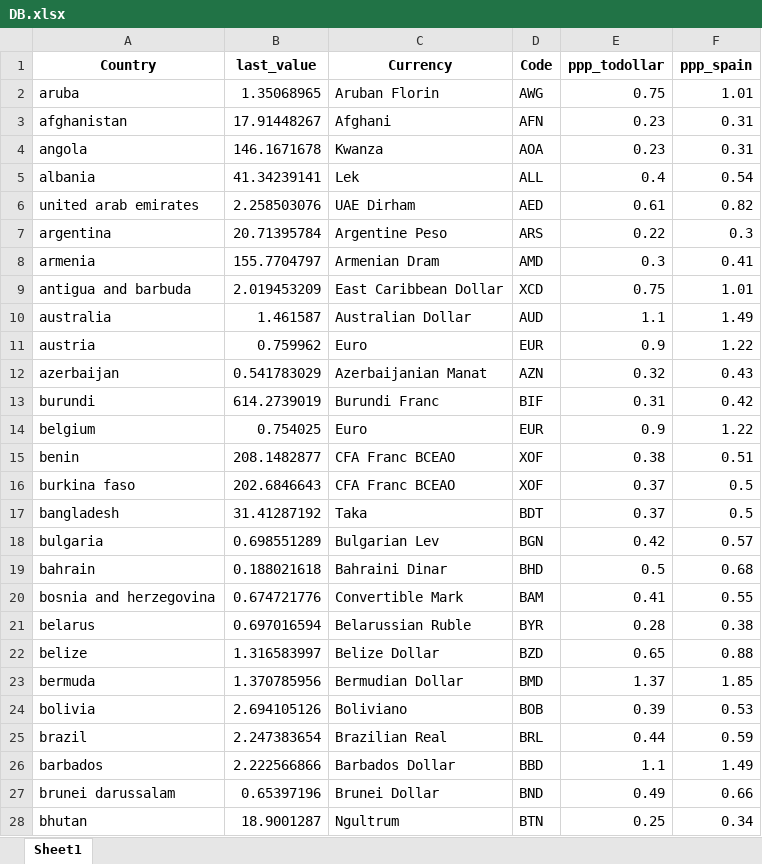
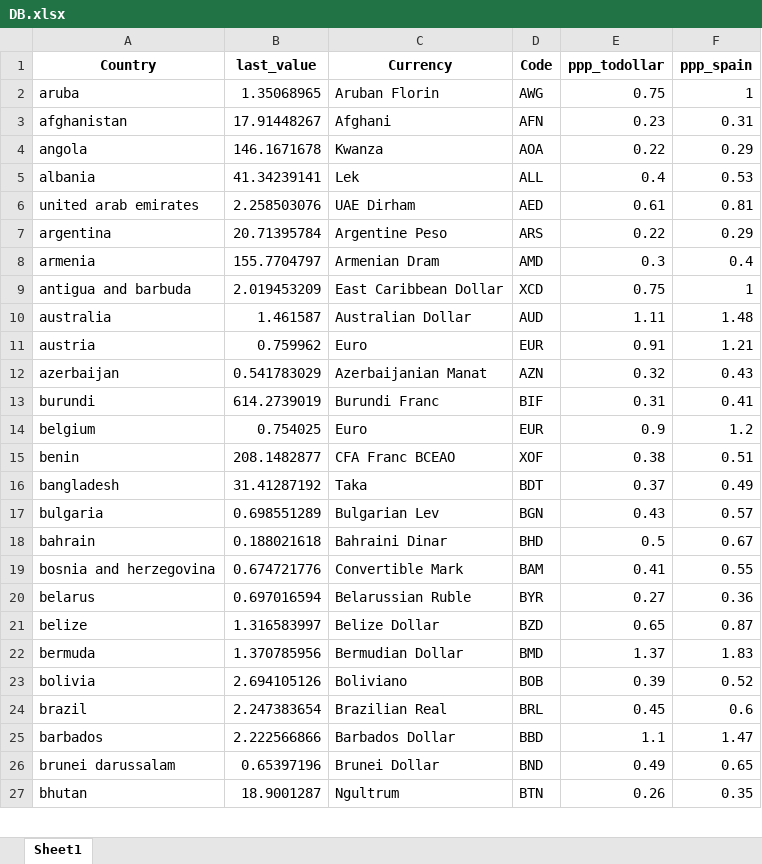
Before and after one commit to mikelvallejo/chameleon-pricing, an Excel workbook: DB.xlsx, sheet Sheet1, drawn as a sheet; only a part is shown; values as stored, in another font and other column widths than the file's, no borders; removed rows and columns are numbered as before the commit, all else as after; the diff covers the shown part only; the diff names each change by its address in the sheet, - before the commit and + after, or states it on an @@ line.

```diff
--- a/DB.xlsx (sheet Sheet1)
+++ b/DB.xlsx (sheet Sheet1)
-F2 (ppp_spain): 1.01
+F2 (ppp_spain): 1
-E4 (ppp_todollar): 0.23
+E4 (ppp_todollar): 0.22
-F4 (ppp_spain): 0.31
+F4 (ppp_spain): 0.29
-F5 (ppp_spain): 0.54
+F5 (ppp_spain): 0.53
-F6 (ppp_spain): 0.82
+F6 (ppp_spain): 0.81
-F7 (ppp_spain): 0.3
+F7 (ppp_spain): 0.29
-F8 (ppp_spain): 0.41
+F8 (ppp_spain): 0.4
-F9 (ppp_spain): 1.01
+F9 (ppp_spain): 1
-E10 (ppp_todollar): 1.1
+E10 (ppp_todollar): 1.11
-F10 (ppp_spain): 1.49
+F10 (ppp_spain): 1.48
-E11 (ppp_todollar): 0.9
+E11 (ppp_todollar): 0.91
-F11 (ppp_spain): 1.22
+F11 (ppp_spain): 1.21
-F13 (ppp_spain): 0.42
+F13 (ppp_spain): 0.41
-F14 (ppp_spain): 1.22
+F14 (ppp_spain): 1.2
-row 16: burkina faso | 202.6846643 | CFA Franc BCEAO | XOF | 0.37 | 0.5
-F16 (ppp_spain): 0.5
+F16 (ppp_spain): 0.49
-E17 (ppp_todollar): 0.42
+E17 (ppp_todollar): 0.43
-F18 (ppp_spain): 0.68
+F18 (ppp_spain): 0.67
-E20 (ppp_todollar): 0.28
+E20 (ppp_todollar): 0.27
-F20 (ppp_spain): 0.38
+F20 (ppp_spain): 0.36
-F21 (ppp_spain): 0.88
+F21 (ppp_spain): 0.87
-F22 (ppp_spain): 1.85
+F22 (ppp_spain): 1.83
-F23 (ppp_spain): 0.53
+F23 (ppp_spain): 0.52
-E24 (ppp_todollar): 0.44
+E24 (ppp_todollar): 0.45
-F24 (ppp_spain): 0.59
+F24 (ppp_spain): 0.6
-F25 (ppp_spain): 1.49
+F25 (ppp_spain): 1.47
-F26 (ppp_spain): 0.66
+F26 (ppp_spain): 0.65
-E27 (ppp_todollar): 0.25
+E27 (ppp_todollar): 0.26
-F27 (ppp_spain): 0.34
+F27 (ppp_spain): 0.35
```
Also changed, not shown: 1 removed row and 120 edited cells elsewhere in this sheet, 7 other files.
